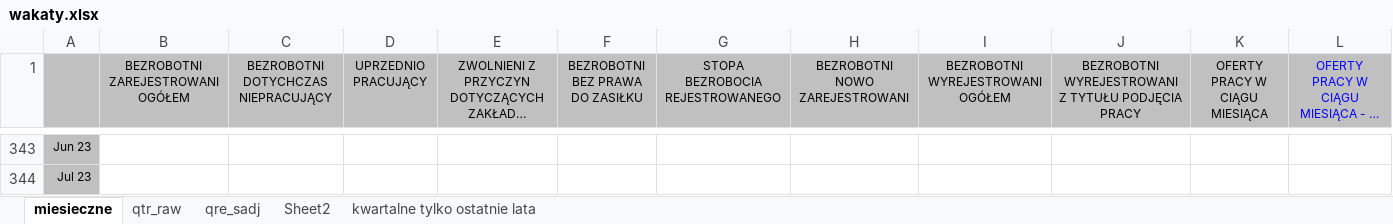
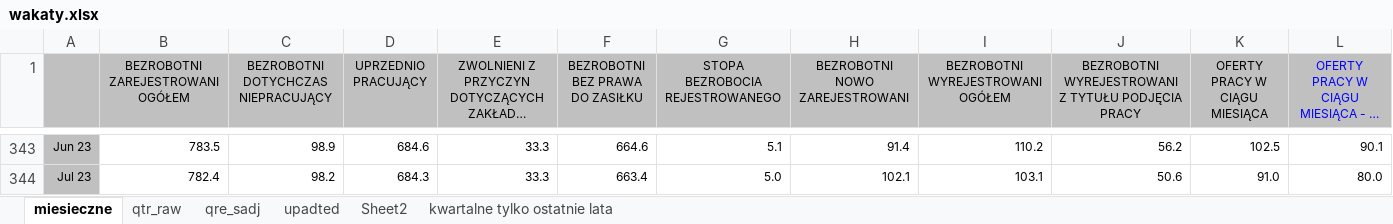
Before and after one commit to jakublaszkowski/bb_replication_pl, an Excel workbook: data_input/wakaty.xlsx, sheet miesieczne, drawn as a sheet; only a part is shown, gaps mark what is left out; long unchanged cells end in …; values as stored, in another font and other column widths than the file's, no borders; the diff covers the shown part only; the diff names each change by its address in the sheet, - before the commit and + after, or states it on an @@ line.

```diff
--- a/data_input/wakaty.xlsx (sheet miesieczne)
+++ b/data_input/wakaty.xlsx (sheet miesieczne)
+sheet tab: upadted
-B343 (BEZROBOTNI ZAREJESTROWANI OGÓŁEM): (empty)
+B343 (BEZROBOTNI ZAREJESTROWANI OGÓŁEM): 783.5
-C343: (empty)
+C343: 98.9
-D343 (UPRZEDNIO PRACUJĄCY): (empty)
+D343 (UPRZEDNIO PRACUJĄCY): 684.6
-E343:E344: (empty)
+E343:E344: 33.3
-F343 (BEZROBOTNI BEZ PRAWA DO ZASIŁKU): (empty)
+F343 (BEZROBOTNI BEZ PRAWA DO ZASIŁKU): 664.6
-G343 (STOPA BEZROBOCIA REJESTROWANEGO): (empty)
+G343 (STOPA BEZROBOCIA REJESTROWANEGO): 5.1
-H343 (BEZROBOTNI NOWO ZAREJESTROWANI): (empty)
+H343 (BEZROBOTNI NOWO ZAREJESTROWANI): 91.4
-I343 (BEZROBOTNI WYREJESTROWANI OGÓŁEM): (empty)
+I343 (BEZROBOTNI WYREJESTROWANI OGÓŁEM): 110.2
-J343: (empty)
+J343: 56.2
-K343 (OFERTY PRACY W CIĄGU MIESIĄCA): (empty)
+K343 (OFERTY PRACY W CIĄGU MIESIĄCA): 102.5
-L343: (empty)
+L343: 90.1
-B344 (BEZROBOTNI ZAREJESTROWANI OGÓŁEM): (empty)
+B344 (BEZROBOTNI ZAREJESTROWANI OGÓŁEM): 782.4
-C344: (empty)
+C344: 98.2
-D344 (UPRZEDNIO PRACUJĄCY): (empty)
+D344 (UPRZEDNIO PRACUJĄCY): 684.3
-F344 (BEZROBOTNI BEZ PRAWA DO ZASIŁKU): (empty)
+F344 (BEZROBOTNI BEZ PRAWA DO ZASIŁKU): 663.4
-G344 (STOPA BEZROBOCIA REJESTROWANEGO): (empty)
+G344 (STOPA BEZROBOCIA REJESTROWANEGO): 5.0
-H344 (BEZROBOTNI NOWO ZAREJESTROWANI): (empty)
+H344 (BEZROBOTNI NOWO ZAREJESTROWANI): 102.1
-I344 (BEZROBOTNI WYREJESTROWANI OGÓŁEM): (empty)
+I344 (BEZROBOTNI WYREJESTROWANI OGÓŁEM): 103.1
-J344: (empty)
+J344: 50.6
-K344 (OFERTY PRACY W CIĄGU MIESIĄCA): (empty)
+K344 (OFERTY PRACY W CIĄGU MIESIĄCA): 91.0
-L344: (empty)
+L344: 80.0
```
Also changed, not shown: 12 added rows and 50 edited cells elsewhere in this sheet, sheet Sheet2, sheet qtr_raw, 12 other files.
